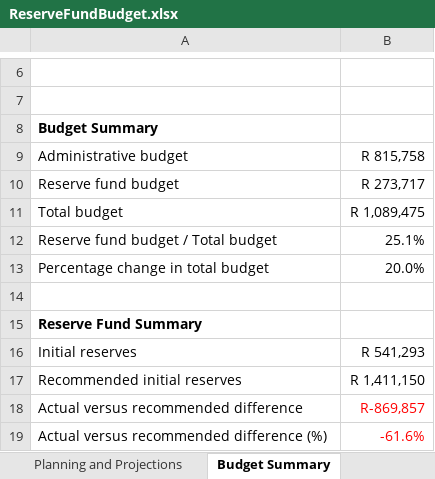
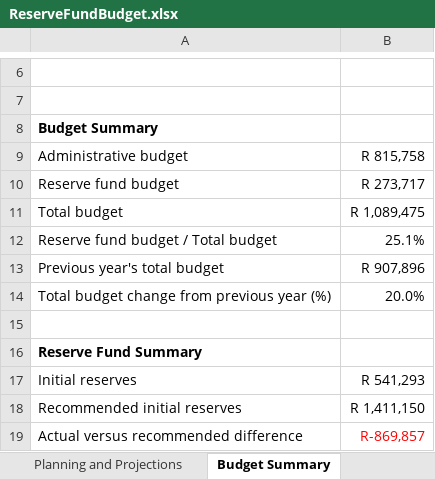
Before and after one commit to tokaivillas/ReservesPlanner, an Excel workbook: real_world/brittany_tokai_villas/2017_2018/ReserveFundBudget.xlsx, sheet Budget Summary, drawn as a sheet; only a part is shown, gaps mark what is left out; the shorter side is filled out with more unchanged rows; values as stored, in another font and other column widths than the file's, no borders; addresses are those after the commit; the diff names each change by its address in the sheet, - before the commit and + after, or states it on an @@ line.

Commit message:
Include the previous year's total budget in the budget summary.

```diff
--- a/real_world/brittany_tokai_villas/2017_2018/ReserveFundBudget.xlsx (sheet Budget Summary)
+++ b/real_world/brittany_tokai_villas/2017_2018/ReserveFundBudget.xlsx (sheet Budget Summary)
+row 13: Previous year's total budget | R 907,896
-A14: Percentage change in total budget
+A14: Total budget change from previous year (%)
```
Also changed, not shown: 1 other file.
